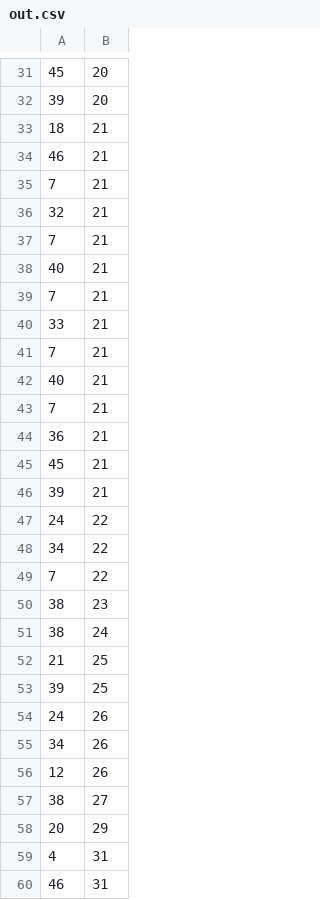
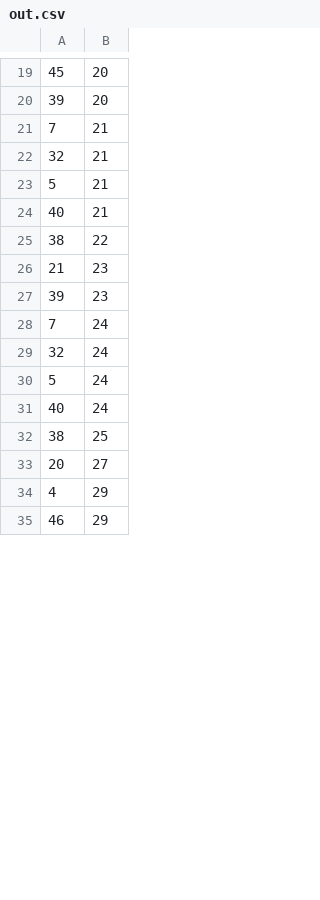
Before and after one commit to Matheus-Soares/AnalisadorSintatico, a CSV file: out.csv, drawn as a sheet; only a part is shown, gaps mark what is left out; the diff covers the shown part only.

```diff
--- a/out.csv
+++ b/out.csv
@@ -32,29 +20,16 @@
 39, 20
-18, 21
-46, 21
 7, 21
 32, 21
-7, 21
+5, 21
 40, 21
-7, 21
-33, 21
-7, 21
-40, 21
-7, 21
-36, 21
-45, 21
-39, 21
-24, 22
-34, 22
-7, 22
-38, 23
-38, 24
-21, 25
-39, 25
-24, 26
-34, 26
-12, 26
-38, 27
-20, 29
-4, 31
-46, 31
+38, 22
+21, 23
+39, 23
+7, 24
+32, 24
+5, 24
+40, 24
+38, 25
+20, 27
+4, 29
+46, 29
```
Also changed, not shown: 12 removed rows and 7 edited cells elsewhere in this file, 3 other files.
